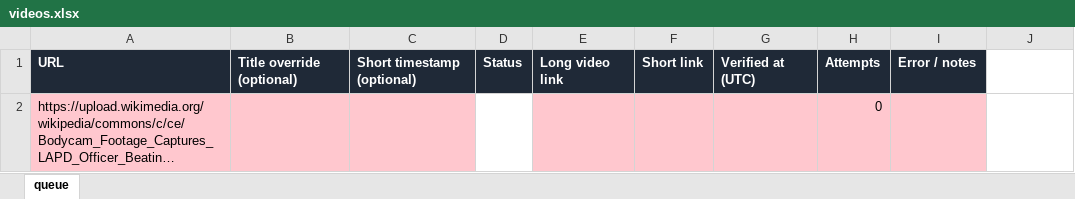
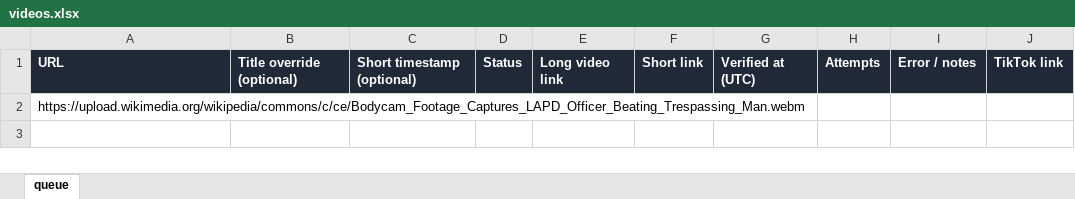
Before and after one commit to cretorism/yt-automation, an Excel workbook: videos.xlsx, sheet queue, drawn as a sheet; long unchanged cells end in …; values as stored, in another font and other column widths than the file's, no borders; the diff names each change by its address in the sheet, - before the commit and + after, or states it on an @@ line.

```diff
--- a/videos.xlsx (sheet queue)
+++ b/videos.xlsx (sheet queue)
-J1: (empty)
+J1: TikTok link
-J1 fill: none
+J1 fill: #1F2937
-A2:C2 fill: #FFC7CE
+A2:C2 fill: none
-E2:I2 fill: #FFC7CE
+E2:I2 fill: none
-H2: 0
+H2: (empty)
```
Also changed, not shown: 10 other files.
